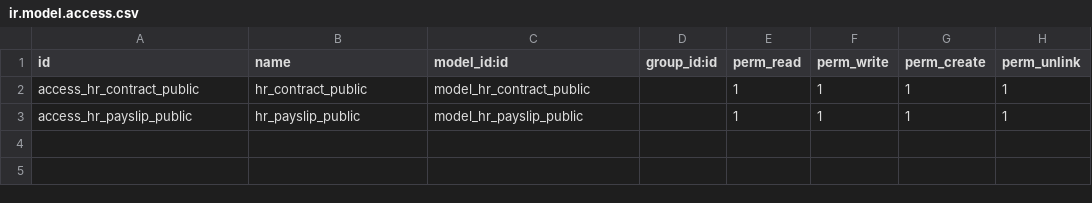
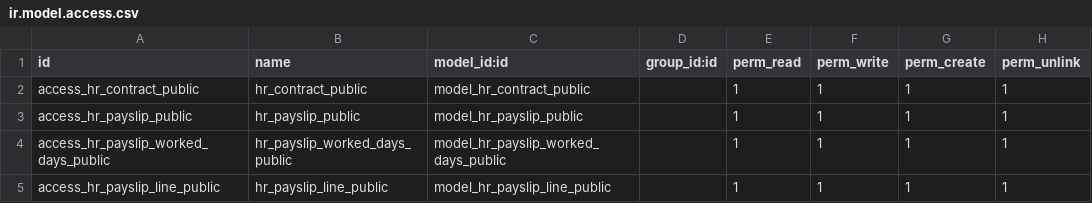
Before and after one commit to proyectoszue/Tkarga, a CSV file: zue_payroll_self_management_portal/security/ir.model.access.csv, drawn as a sheet.

```diff
--- a/zue_payroll_self_management_portal/security/ir.model.access.csv
+++ b/zue_payroll_self_management_portal/security/ir.model.access.csv
@@ -3 +3,3 @@ access_hr_contract_public,hr_contract_public,model_hr_contract_public,,1,1,1,1
 access_hr_payslip_public,hr_payslip_public,model_hr_payslip_public,,1,1,1,1
+access_hr_payslip_worked_days_public,hr_payslip_worked_days_public,model_hr_payslip_worked_days_public,,1,1,1,1
+access_hr_payslip_line_public,hr_payslip_line_public,model_hr_payslip_line_public,,1,1,1,1
```
Also changed, not shown: 13 other files.
